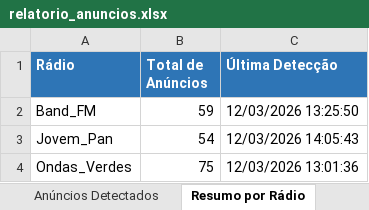
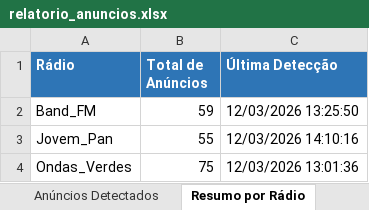
Before and after one commit to Cixayah/radio, an Excel workbook: radio_capture/relatorio_anuncios.xlsx, sheet Resumo por Rádio, drawn as a sheet; values as stored, in another font and other column widths than the file's, no borders; the diff names each change by its address in the sheet, - before the commit and + after, or states it on an @@ line.

```diff
--- a/radio_capture/relatorio_anuncios.xlsx (sheet Resumo por Rádio)
+++ b/radio_capture/relatorio_anuncios.xlsx (sheet Resumo por Rádio)
-B3 (Total de Anúncios): 54
+B3 (Total de Anúncios): 55
-C3 (Última Detecção): 12/03/2026 14:05:43
+C3 (Última Detecção): 12/03/2026 14:10:16
```
Also changed, not shown: sheet Anúncios Detectados.
